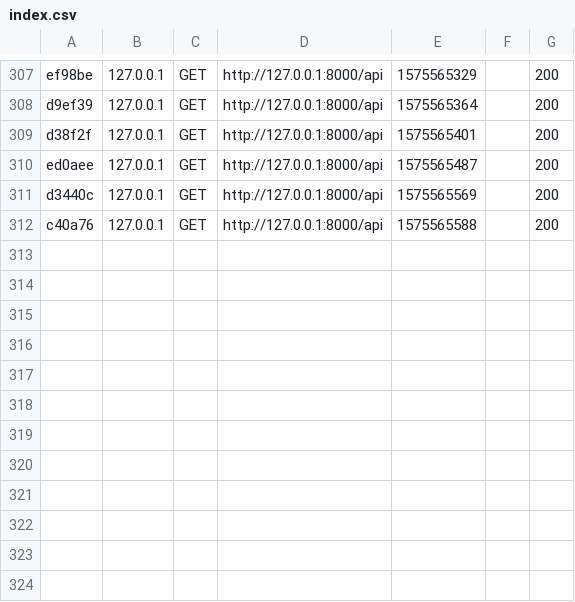
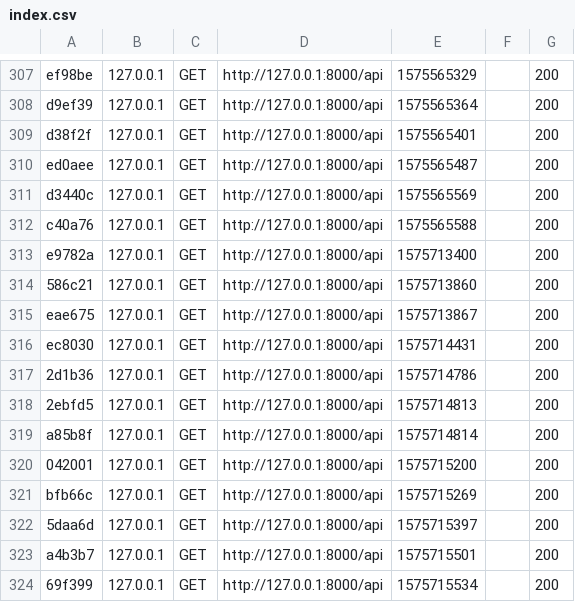
Before and after one commit to MDenis27/TennisPlayerApp, a CSV file: Backend/var/cache/dev/profiler/index.csv, drawn as a sheet; only a part is shown, gaps mark what is left out; the diff names each change by its address in the sheet, - before the commit and + after, or states it on an @@ line.

```diff
--- a/Backend/var/cache/dev/profiler/index.csv
+++ b/Backend/var/cache/dev/profiler/index.csv
+row 313: e9782a | 127.0.0.1 | GET | http://127.0.0.1:8000/api | 1575713400 |  | 200
+row 314: 586c21 | 127.0.0.1 | GET | http://127.0.0.1:8000/api | 1575713860 |  | 200
+row 315: eae675 | 127.0.0.1 | GET | http://127.0.0.1:8000/api | 1575713867 |  | 200
+row 316: ec8030 | 127.0.0.1 | GET | http://127.0.0.1:8000/api | 1575714431 |  | 200
+row 317: 2d1b36 | 127.0.0.1 | GET | http://127.0.0.1:8000/api | 1575714786 |  | 200
+row 318: 2ebfd5 | 127.0.0.1 | GET | http://127.0.0.1:8000/api | 1575714813 |  | 200
+row 319: a85b8f | 127.0.0.1 | GET | http://127.0.0.1:8000/api | 1575714814 |  | 200
+row 320: 042001 | 127.0.0.1 | GET | http://127.0.0.1:8000/api | 1575715200 |  | 200
+row 321: bfb66c | 127.0.0.1 | GET | http://127.0.0.1:8000/api | 1575715269 |  | 200
+row 322: 5daa6d | 127.0.0.1 | GET | http://127.0.0.1:8000/api | 1575715397 |  | 200
+row 323: a4b3b7 | 127.0.0.1 | GET | http://127.0.0.1:8000/api | 1575715501 |  | 200
+row 324: 69f399 | 127.0.0.1 | GET | http://127.0.0.1:8000/api | 1575715534 |  | 200
```
Also changed, not shown: 18 other files.
